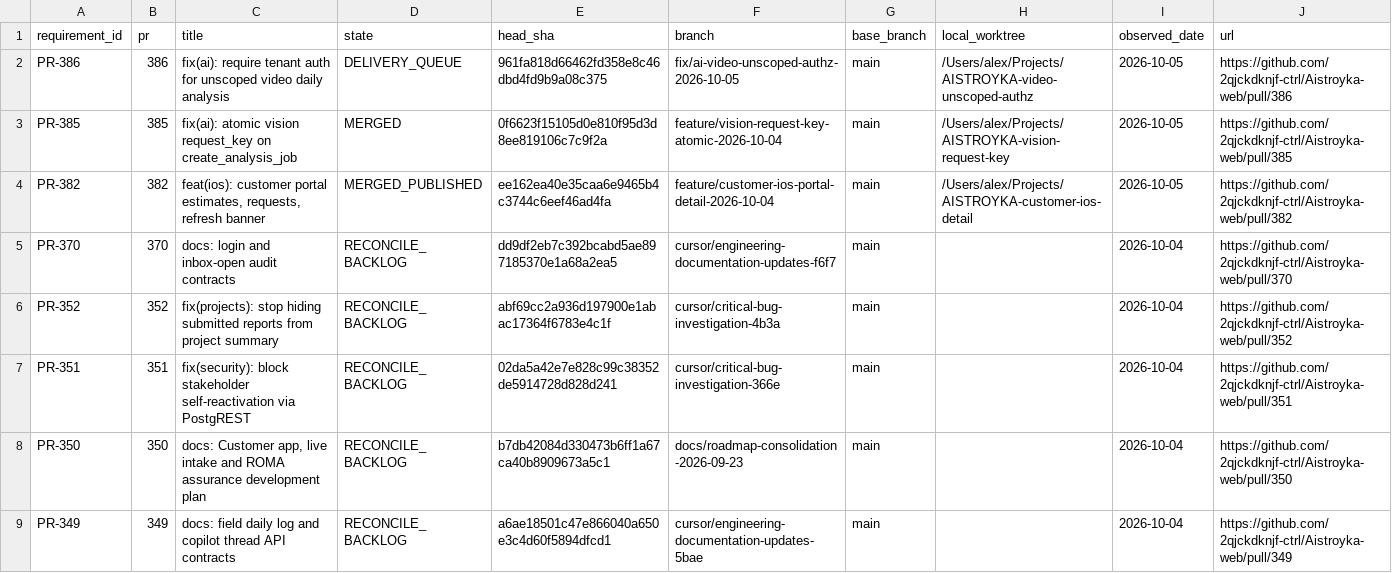
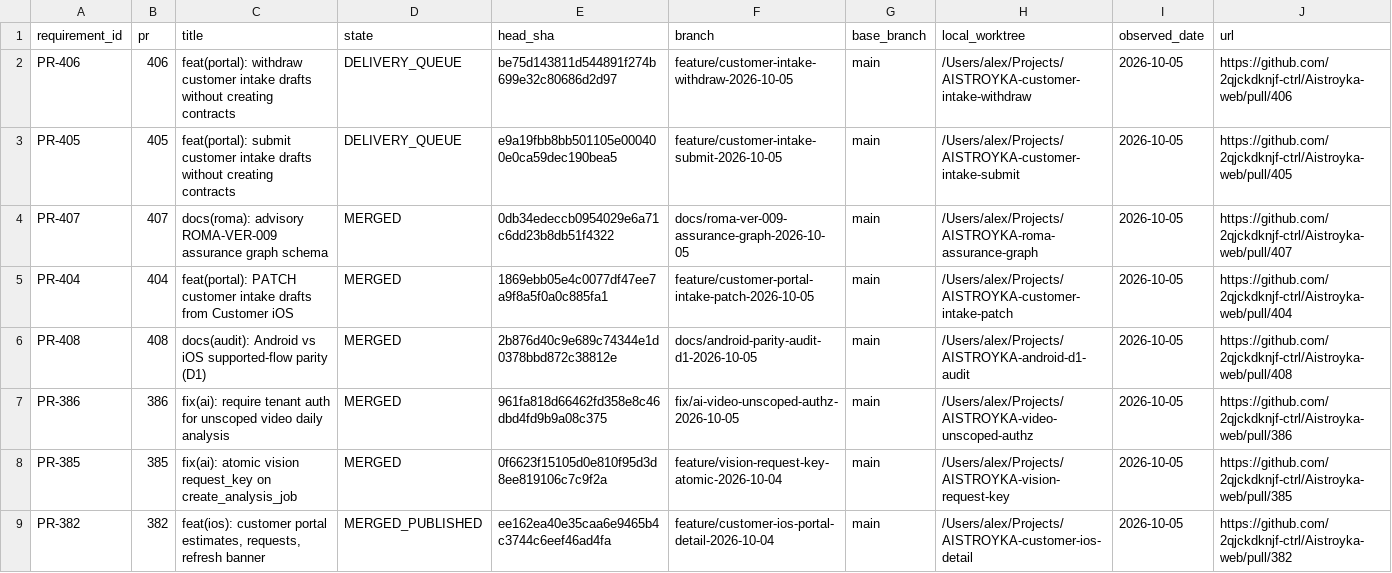
Before and after one commit to 2qjckdknjf-ctrl/Aistroyka-web, a CSV file: docs/tasks/ACTIVE_WORK_REGISTRY.csv, drawn as a sheet; only a part is shown; the shorter side is filled out with more unchanged rows.

Commit message:
docs: point STATUS at intake queue after #404/#407/#408
Record merged slices and that #405/#406 need a fresh non-author
approval after integrating PATCH.

```diff
--- a/docs/tasks/ACTIVE_WORK_REGISTRY.csv
+++ b/docs/tasks/ACTIVE_WORK_REGISTRY.csv
@@ -1,3 +1,8 @@
 requirement_id,pr,title,state,head_sha,branch,base_branch,local_worktree,observed_date,url
-PR-386,386,fix(ai): require tenant auth for unscoped video daily analysis,DELIVERY_QUEUE,961fa818d66462fd358e8c46dbd4fd9b9a08c375,fix/ai-video-unscoped-authz-2026-10-05,main,/Users/alex/Projects/AISTROYKA-video-unscoped-authz,2026-10-05,https://github.com/2qjckdknjf-ctrl/Aistroyka-web/pull/386
+PR-406,406,feat(portal): withdraw customer intake drafts without creating contracts,DELIVERY_QUEUE,be75d143811d544891f274b699e32c80686d2d97,feature/customer-intake-withdraw-2026-10-05,main,/Users/alex/Projects/AISTROYKA-customer-intake-withdraw,2026-10-05,https://github.com/2qjckdknjf-ctrl/Aistroyka-web/pull/406
+PR-405,405,feat(portal): submit customer intake drafts without creating contracts,DELIVERY_QUEUE,e9a19fbb8bb501105e000400e0ca59dec190bea5,feature/customer-intake-submit-2026-10-05,main,/Users/alex/Projects/AISTROYKA-customer-intake-submit,2026-10-05,https://github.com/2qjckdknjf-ctrl/Aistroyka-web/pull/405
+PR-407,407,docs(roma): advisory ROMA-VER-009 assurance graph schema,MERGED,0db34edeccb0954029e6a71c6dd23b8db51f4322,docs/roma-ver-009-assurance-graph-2026-10-05,main,/Users/alex/Projects/AISTROYKA-roma-assurance-graph,2026-10-05,https://github.com/2qjckdknjf-ctrl/Aistroyka-web/pull/407
+PR-404,404,feat(portal): PATCH customer intake drafts from Customer iOS,MERGED,1869ebb05e4c0077df47ee7a9f8a5f0a0c885fa1,feature/customer-portal-intake-patch-2026-10-05,main,/Users/alex/Projects/AISTROYKA-customer-intake-patch,2026-10-05,https://github.com/2qjckdknjf-ctrl/Aistroyka-web/pull/404
+PR-408,408,docs(audit): Android vs iOS supported-flow parity (D1),MERGED,2b876d40c9e689c74344e1d0378bbd872c38812e,docs/android-parity-audit-d1-2026-10-05,main,/Users/alex/Projects/AISTROYKA-android-d1-audit,2026-10-05,https://github.com/2qjckdknjf-ctrl/Aistroyka-web/pull/408
+PR-386,386,fix(ai): require tenant auth for unscoped video daily analysis,MERGED,961fa818d66462fd358e8c46dbd4fd9b9a08c375,fix/ai-video-unscoped-authz-2026-10-05,main,/Users/alex/Projects/AISTROYKA-video-unscoped-authz,2026-10-05,https://github.com/2qjckdknjf-ctrl/Aistroyka-web/pull/386
 PR-385,385,fix(ai): atomic vision request_key on create_analysis_job,MERGED,0f6623f15105d0e810f95d3d8ee819106c7c9f2a,feature/vision-request-key-atomic-2026-10-04,main,/Users/alex/Projects/AISTROYKA-vision-request-key,2026-10-05,https://github.com/2qjckdknjf-ctrl/Aistroyka-web/pull/385
```
Also changed, not shown: 2 other files.
